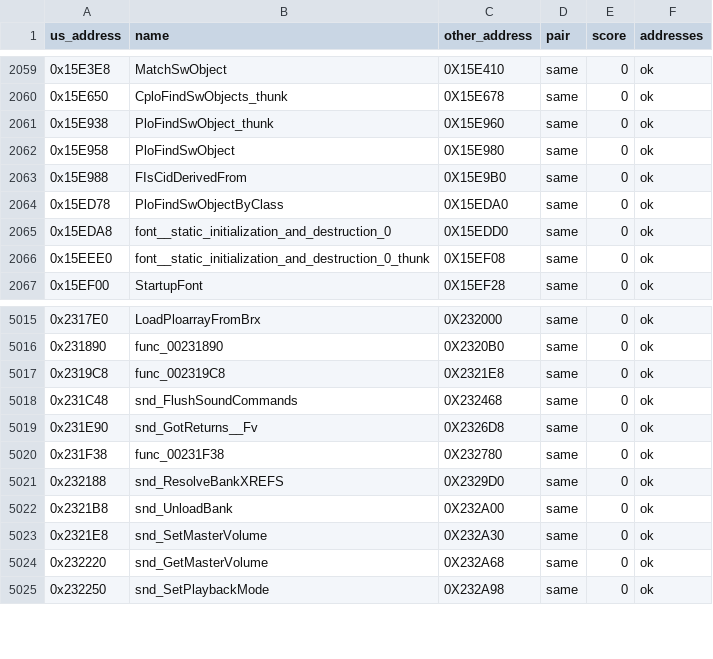
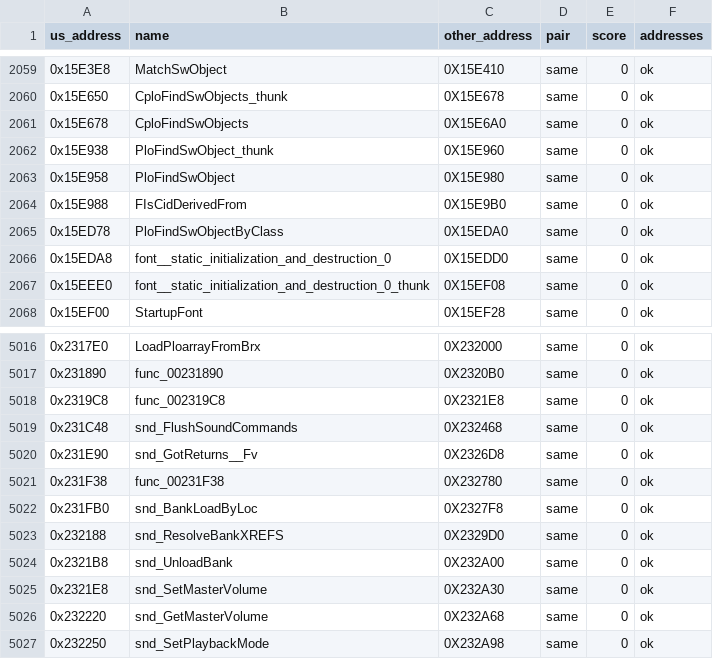
Before and after one commit to Blightwidow/rogue-byte, a TSV file: config/eu/c_status.tsv, drawn as a sheet; only a part is shown, gaps mark what is left out; the diff names each change by its address in the sheet, - before the commit and + after, or states it on an @@ line.

```diff
--- a/config/eu/c_status.tsv
+++ b/config/eu/c_status.tsv
+row 2061: 0x15E678 | CploFindSwObjects | 0X15E6A0 | same | 0 | ok
+row 5022: 0x231FB0 | snd_BankLoadByLoc | 0X2327F8 | same | 0 | ok
```
Also changed, not shown: config/eu/addresses.tsv, config/eu/map.tsv, 9 other files.
